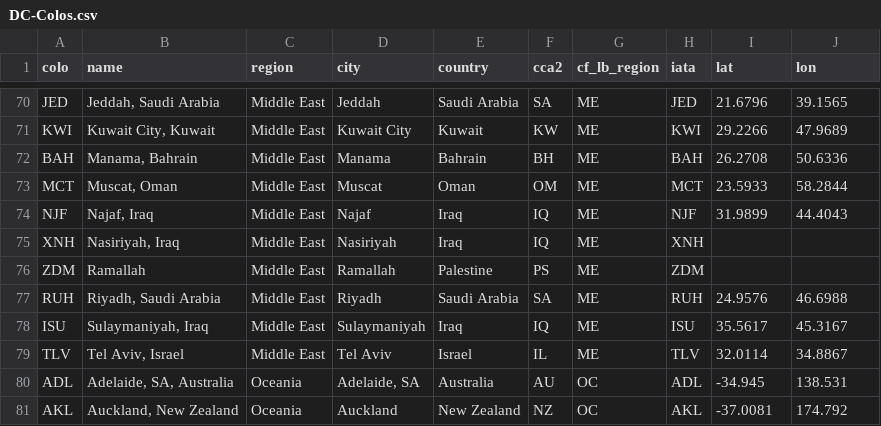
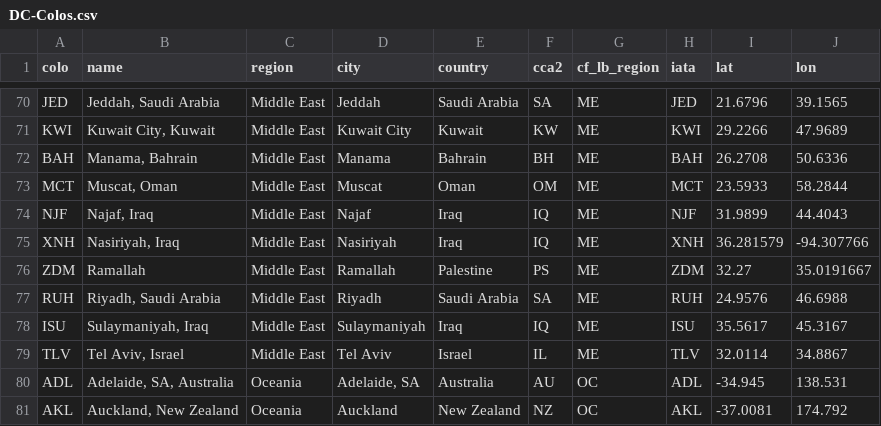
Before and after one commit to troymjones/cloudflare-colo-list, a CSV file: DC-Colos.csv, drawn as a sheet; only a part is shown, gaps mark what is left out.

```diff
--- a/DC-Colos.csv
+++ b/DC-Colos.csv
@@ -74,4 +74,4 @@ MCT,"Muscat, Oman",Middle East,Muscat,Oman,OM,ME,MCT,23.5933,58.2844
 NJF,"Najaf, Iraq",Middle East,Najaf,Iraq,IQ,ME,NJF,31.9899,44.4043
-XNH,"Nasiriyah, Iraq",Middle East,Nasiriyah,Iraq,IQ,ME,XNH,,
-ZDM,Ramallah,Middle East,Ramallah,Palestine,PS,ME,ZDM,,
+XNH,"Nasiriyah, Iraq",Middle East,Nasiriyah,Iraq,IQ,ME,XNH,36.281579,-94.307766
+ZDM,Ramallah,Middle East,Ramallah,Palestine,PS,ME,ZDM,32.27,35.0191667
 RUH,"Riyadh, Saudi Arabia",Middle East,Riyadh,Saudi Arabia,SA,ME,RUH,24.9576,46.6988
```
Also changed, not shown: 3 other files.
